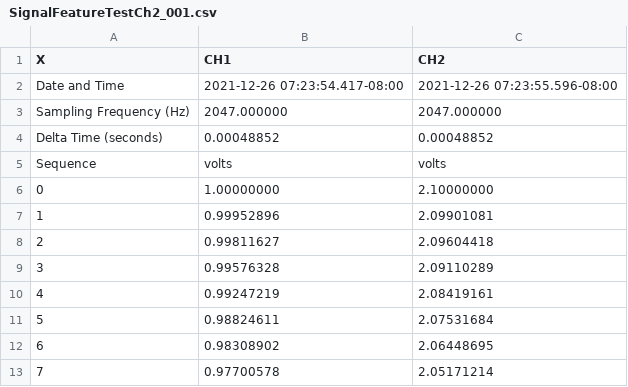
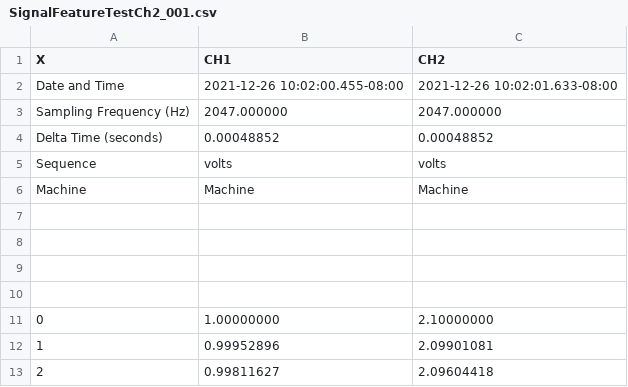
Before and after one commit to RobotSquirrelProd/AppliedVibrationAnalysis, a CSV file: SignalFeatureTestCh2_001.csv, drawn as a sheet; only a part is shown; the shorter side is filled out with more unchanged rows; removed rows and columns are numbered as before the commit, all else as after; the diff names each change by its address in the sheet, - before the commit and + after, or states it on an @@ line.

```diff
--- a/SignalFeatureTestCh2_001.csv
+++ b/SignalFeatureTestCh2_001.csv
-row 2: Date and Time | 2021-12-26 07:23:54.417-08:00 | 2021-12-26 07:23:55.596-08:00
+row 2: Date and Time | 2021-12-26 10:02:00.455-08:00 | 2021-12-26 10:02:01.633-08:00
+row 6: Machine | Machine | Machine
+row 7: (empty)
+row 8: (empty)
+row 9: (empty)
+row 10: (empty)
```
Also changed, not shown: test_001_001.csv, test_001_002.csv, 7 other files.
